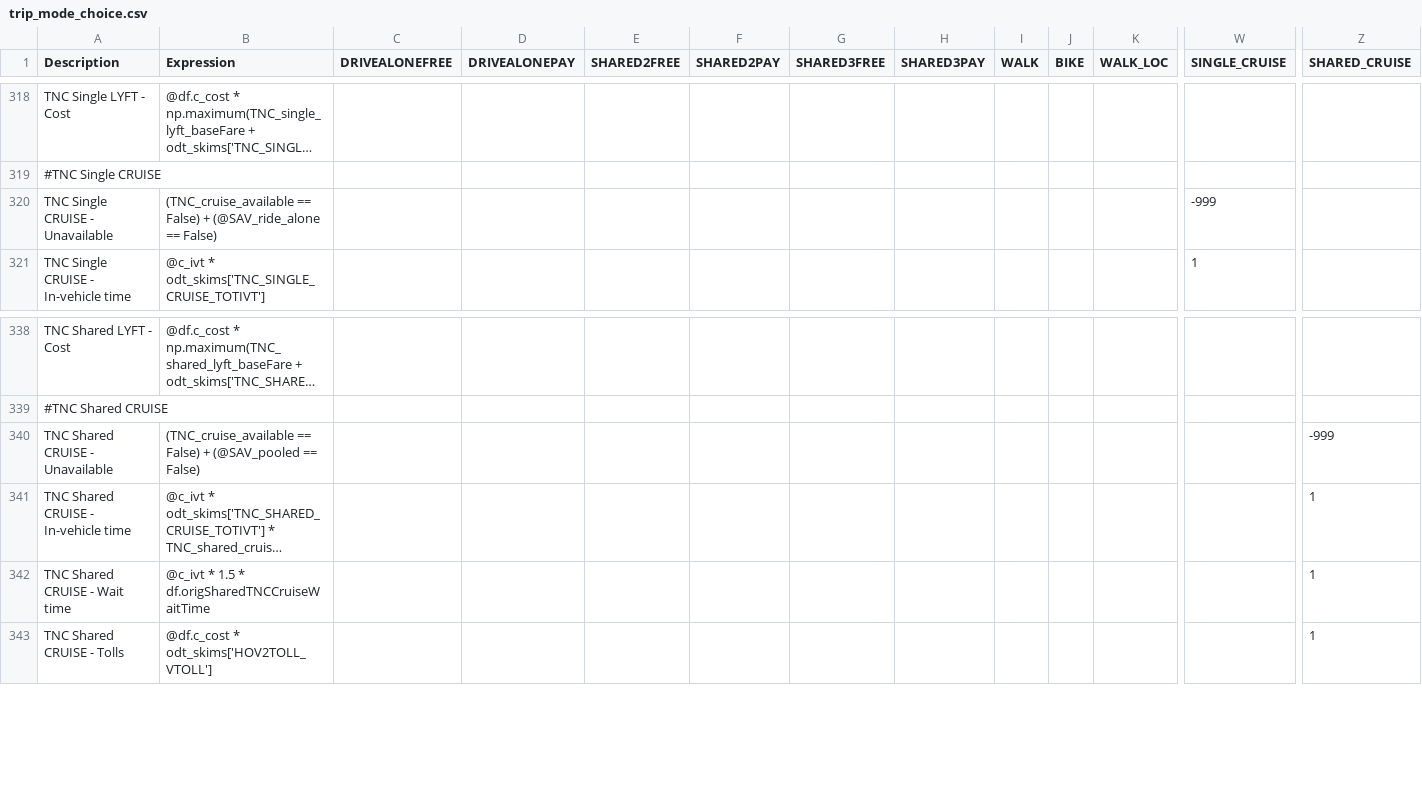
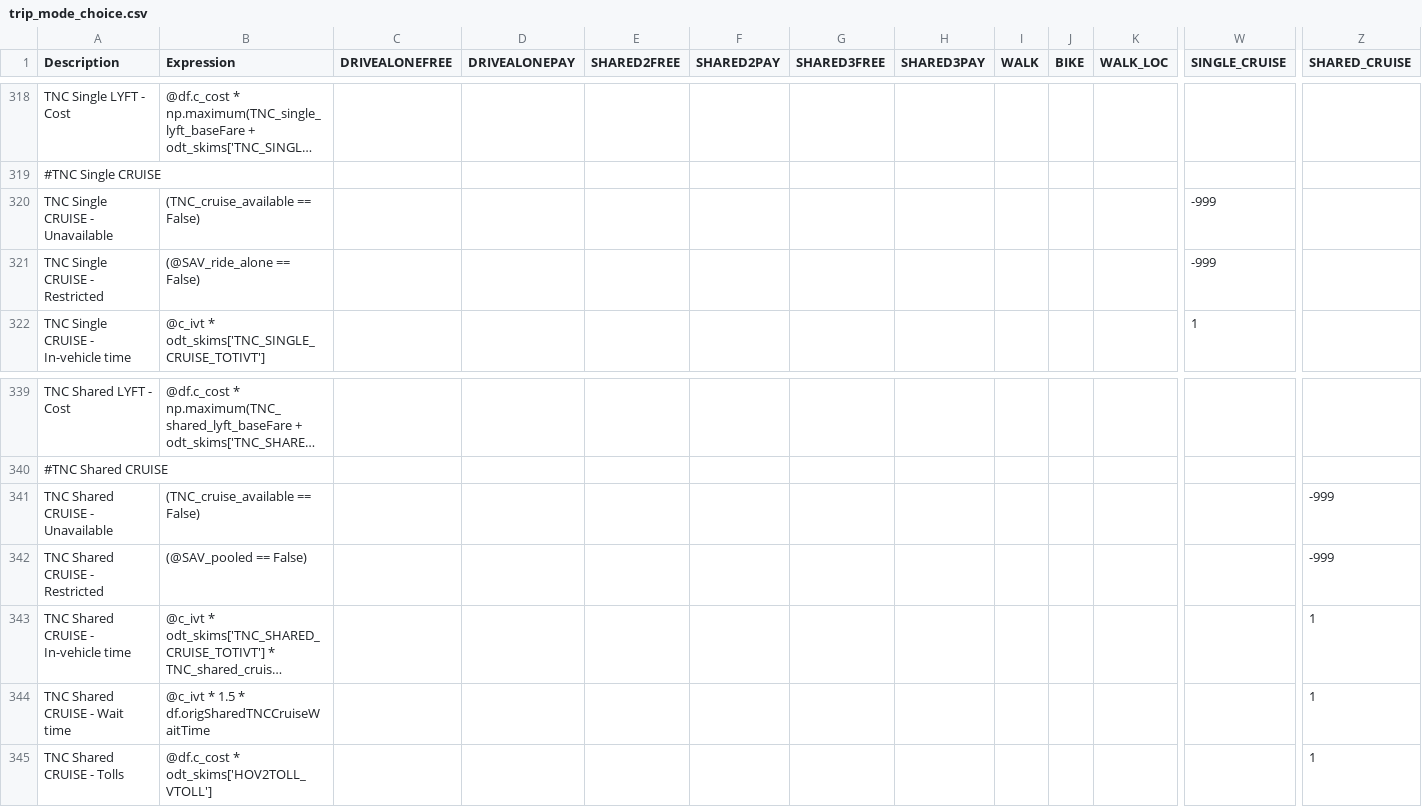
Before and after one commit to LBNL-UCB-STI/activitysim-configs-sfbay, a CSV file: configs/trip_mode_choice.csv, drawn as a sheet; only a part is shown, gaps mark what is left out; long unchanged cells end in …; addresses are those after the commit; rows hold the shown columns only; the diff names each change by its address in the sheet, - before the commit and + after, or states it on an @@ line.

```diff
--- a/configs/trip_mode_choice.csv
+++ b/configs/trip_mode_choice.csv
-B320 (Expression): …== False) + (@SAV_ride_alone == False)
+B320 (Expression): …== False)
+row 321: TNC Single CRUISE - Restricted | (@SAV_ride_alone == False) |  |  |  |  |  |  |  |  |  | -999
-B341 (Expression): (TNC_cruise_available == False) + (@SAV_pooled == False)
+B341 (Expression): (TNC_cruise_available == False)
+row 342: TNC Shared CRUISE - Restricted | (@SAV_pooled == False) |  |  |  |  |  |  |  |  |  |  | -999
```
Also changed, not shown: configs/tour_mode_choice.csv.
